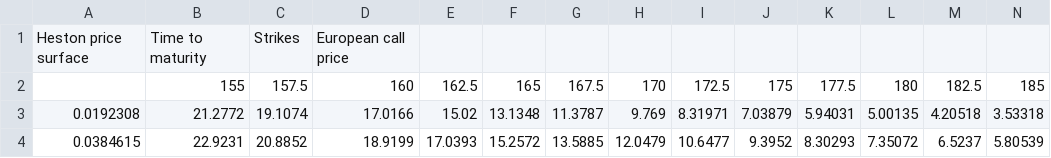
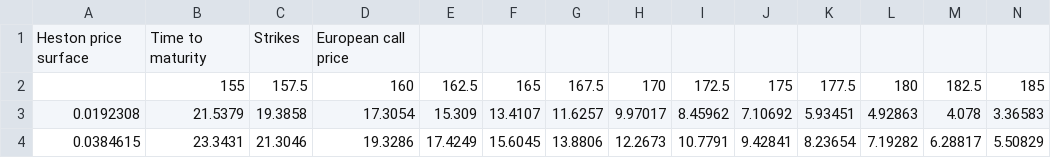
Before and after one commit to dvdsmr/QuantFinance, a CSV file: Data/HestonModelPriceSurface.csv, drawn as a sheet; only a part is shown; the diff covers the shown part only; the diff names each change by its address in the sheet, - before the commit and + after, or states it on an @@ line.

```diff
--- a/Data/HestonModelPriceSurface.csv
+++ b/Data/HestonModelPriceSurface.csv
-B3: 21.2772
+B3: 21.5379
-C3: 19.1074
+C3: 19.3858
-D3: 17.0166
+D3: 17.3054
-E3: 15.02
+E3: 15.309
-F3: 13.1348
+F3: 13.4107
-G3: 11.3787
+G3: 11.6257
-H3: 9.769
+H3: 9.97017
-I3: 8.31971
+I3: 8.45962
-J3: 7.03879
+J3: 7.10692
-K3: 5.94031
+K3: 5.93451
-L3: 5.00135
+L3: 4.92863
-M3: 4.20518
+M3: 4.078
-N3: 3.53318
+N3: 3.36583
-B4: 22.9231
+B4: 23.3431
-C4: 20.8852
+C4: 21.3046
-D4: 18.9199
+D4: 19.3286
-E4: 17.0393
+E4: 17.4249
-F4: 15.2572
+F4: 15.6045
-G4: 13.5885
+G4: 13.8806
-H4: 12.0479
+H4: 12.2673
-I4: 10.6477
+I4: 10.7791
-J4: 9.3952
+J4: 9.42841
-K4: 8.30293
+K4: 8.23654
-L4: 7.35072
+L4: 7.19282
-M4: 6.5237
+M4: 6.28817
-N4: 5.80539
+N4: 5.50829
```
Also changed, not shown: 134 edited cells elsewhere in this file, Data/HestonModelErrorSurface.csv, 3 other files.
